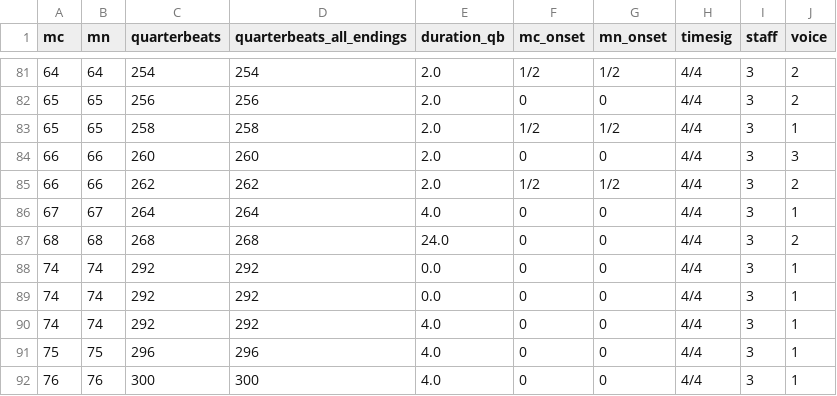
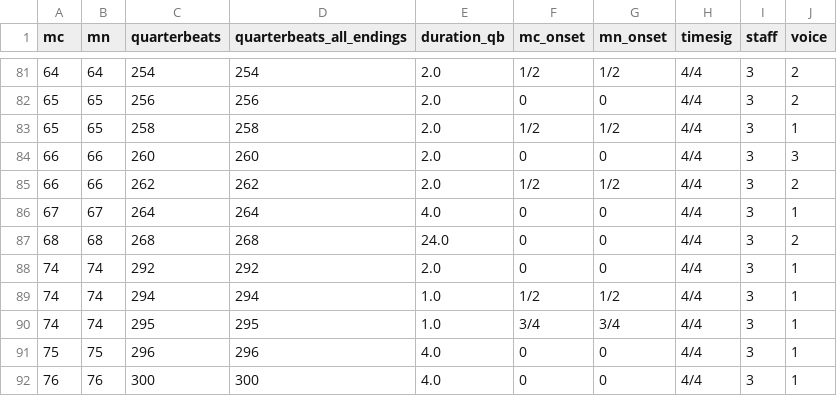
Before and after one commit to DCMLab/mahler_kindertotenlieder, a TSV file: harmonies/kindertotenlieder_05_in_diesem_wetter.harmonies.tsv, drawn as a sheet; only a part is shown, gaps mark what is left out; the diff names each change by its address in the sheet, - before the commit and + after, or states it on an @@ line.

```diff
--- a/harmonies/kindertotenlieder_05_in_diesem_wetter.harmonies.tsv
+++ b/harmonies/kindertotenlieder_05_in_diesem_wetter.harmonies.tsv
-E88 (duration_qb): 0.0
+E88 (duration_qb): 2.0
-C89 (quarterbeats): 292
+C89 (quarterbeats): 294
-D89 (quarterbeats_all_endings): 292
+D89 (quarterbeats_all_endings): 294
-E89 (duration_qb): 0.0
+E89 (duration_qb): 1.0
-F89 (mc_onset): 0
+F89 (mc_onset): 1/2
-G89 (mn_onset): 0
+G89 (mn_onset): 1/2
-C90 (quarterbeats): 292
+C90 (quarterbeats): 295
-D90 (quarterbeats_all_endings): 292
+D90 (quarterbeats_all_endings): 295
-E90 (duration_qb): 4.0
+E90 (duration_qb): 1.0
-F90 (mc_onset): 0
+F90 (mc_onset): 3/4
-G90 (mn_onset): 0
+G90 (mn_onset): 3/4
```
Also changed, not shown: chords/kindertotenlieder_01_nun_will_die_sonn.chords.tsv, chords/kindertotenlieder_02_nun_seh_ich_wohl.chords.tsv, 23 other files.
